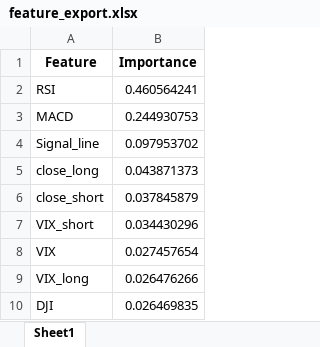
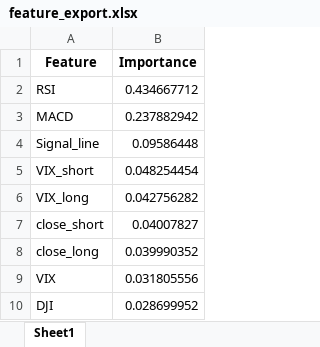
Before and after one commit to Dandata0101/mbs-Stock-signal-project, an Excel workbook: 01-data/feature_export.xlsx, sheet Sheet1, drawn as a sheet; values as stored, in another font and other column widths than the file's, no borders; removed rows and columns are numbered as before the commit, all else as after; the diff names each change by its address in the sheet, - before the commit and + after, or states it on an @@ line.

```diff
--- a/01-data/feature_export.xlsx (sheet Sheet1)
+++ b/01-data/feature_export.xlsx (sheet Sheet1)
-B2 (Importance): 0.460564241
+B2 (Importance): 0.434667712
-B3 (Importance): 0.244930753
+B3 (Importance): 0.237882942
-B4 (Importance): 0.097953702
+B4 (Importance): 0.09586448
-row 5: close_long | 0.043871373
-row 6: close_short | 0.037845879
-B5 (Importance): 0.034430296
+B5 (Importance): 0.048254454
-row 8: VIX | 0.027457654
-B6 (Importance): 0.026476266
+B6 (Importance): 0.042756282
+row 7: close_short | 0.04007827
+row 8: close_long | 0.039990352
+row 9: VIX | 0.031805556
-B10 (Importance): 0.026469835
+B10 (Importance): 0.028699952
```
Also changed, not shown: 01-data/accuracy_export.xlsx, 01-data/bestmodel_export.xlsx, 12 other files.
